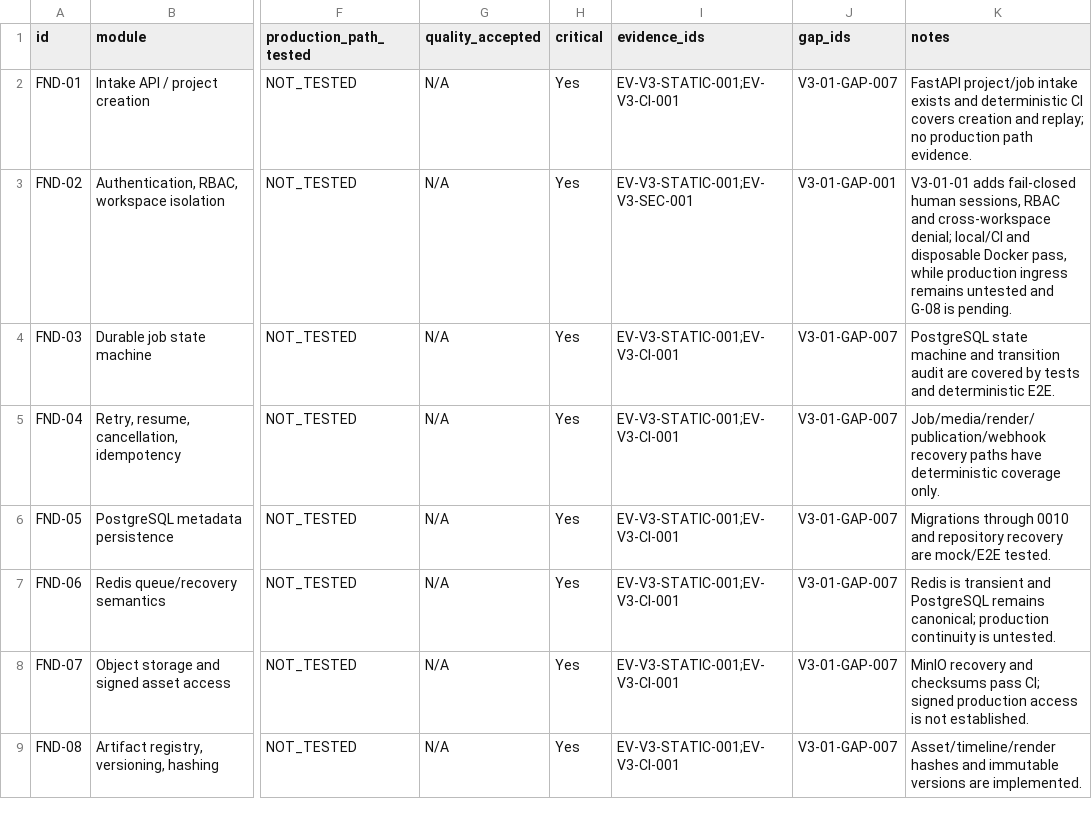
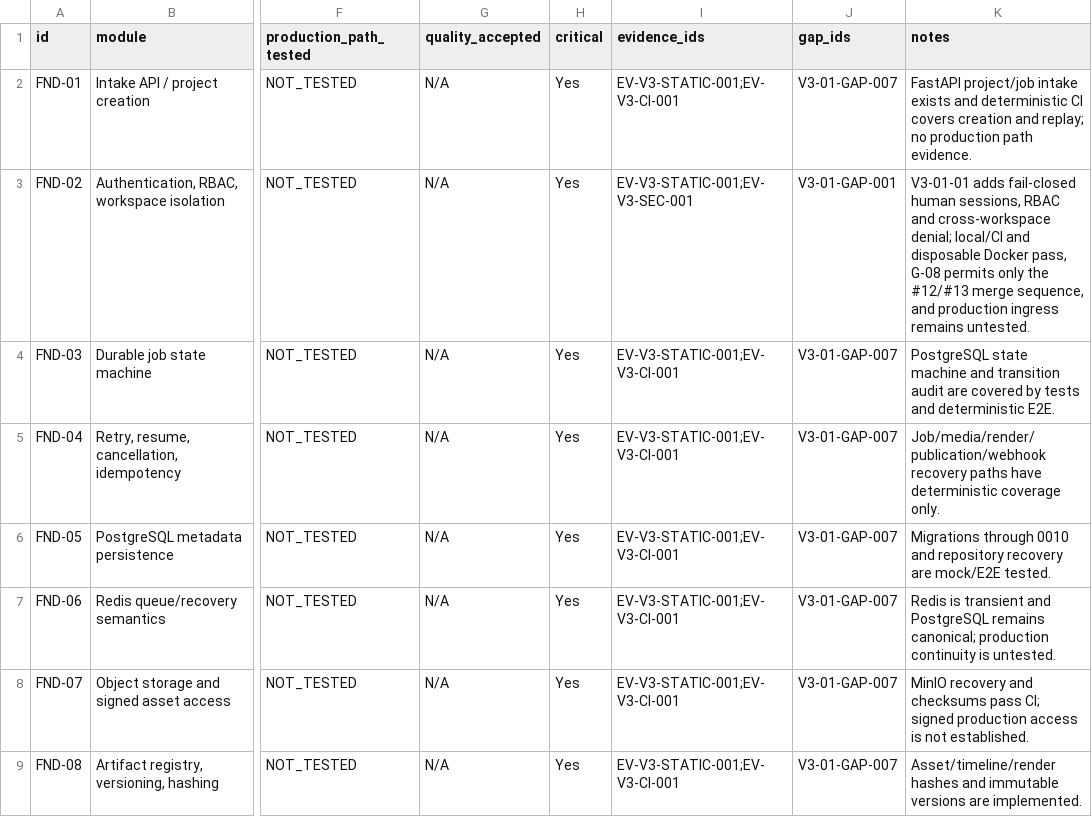
Before and after one commit to vangnguyen/npd-video-factory-v2, a CSV file: docs/acceptance/v3-01/02_ACCEPTANCE_MATRIX.csv, drawn as a sheet; only a part is shown, gaps mark what is left out; the diff names each change by its address in the sheet, - before the commit and + after, or states it on an @@ line.

Commit message:
docs: record bounded G-08 merge approval

```diff
--- a/docs/acceptance/v3-01/02_ACCEPTANCE_MATRIX.csv
+++ b/docs/acceptance/v3-01/02_ACCEPTANCE_MATRIX.csv
-K3 (notes): …Docker pass, while production ingress remains untested and G-08 is pending.
+K3 (notes): …Docker pass, G-08 permits only the #12/#13 merge sequence, and production ingress remains untested.
```
Also changed, not shown: docs/acceptance/v3-01/13_GAP_REGISTER.csv, 8 other files.
